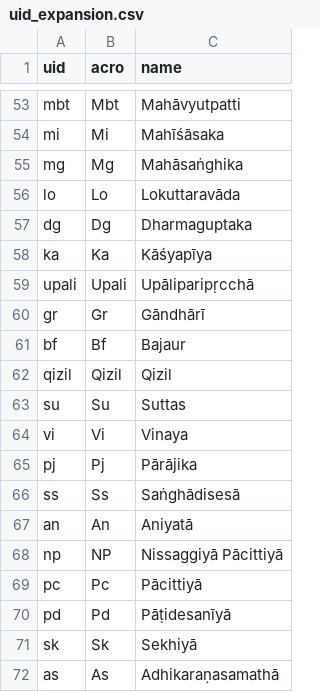
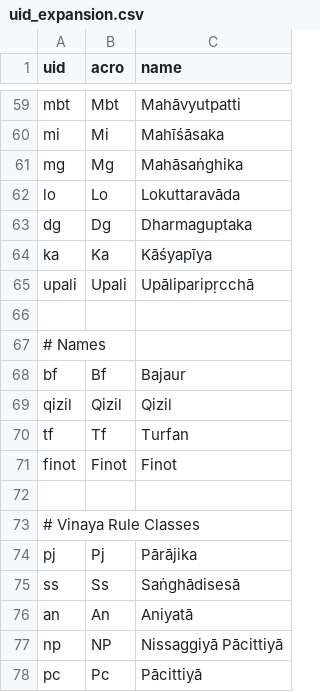
Before and after one commit to suttacentral/legacy-suttacentral-data, a CSV file: table/uid_expansion.csv, drawn as a sheet; only a part is shown, gaps mark what is left out; the shorter side is filled out with more unchanged rows; the diff covers the shown part only.

```diff
--- a/table/uid_expansion.csv
+++ b/table/uid_expansion.csv
@@ -59,7 +65,10 @@ ka,Ka,Kāśyapīya
 upali,Upali,Upāliparipṛcchā
-gr,Gr,Gāndhārī
+,,,
+# Names ,,
 bf,Bf,Bajaur
 qizil,Qizil,Qizil
-su,Su,Suttas
-vi,Vi,Vinaya
+tf,Tf,Turfan
+finot,Finot,Finot
+,,,
+# Vinaya Rule Classes,,
 pj,Pj,Pārājika
```
Also changed, not shown: 11 added rows and 3 moved rows elsewhere in this file.
